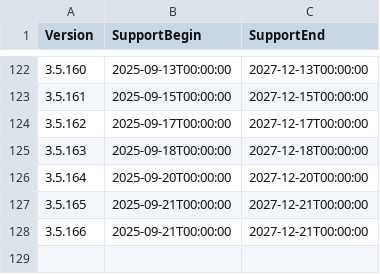
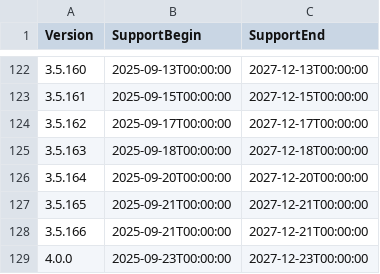
Before and after one commit to anionDev/ScriptCollection, a CSV file: Other/Resources/Support/InformationAboutSupportedVersions.csv, drawn as a sheet; only a part is shown, gaps mark what is left out; the diff names each change by its address in the sheet, - before the commit and + after, or states it on an @@ line.

```diff
--- a/Other/Resources/Support/InformationAboutSupportedVersions.csv
+++ b/Other/Resources/Support/InformationAboutSupportedVersions.csv
+row 129: 4.0.0 | 2025-09-23T00:00:00 | 2027-12-23T00:00:00
```
Also changed, not shown: 25 other files.
